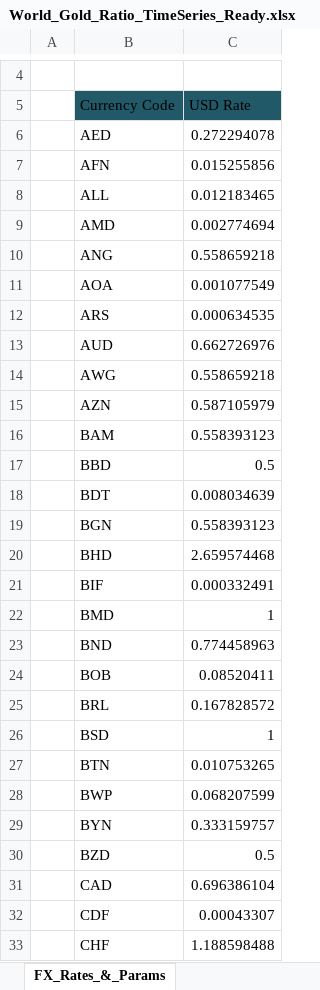
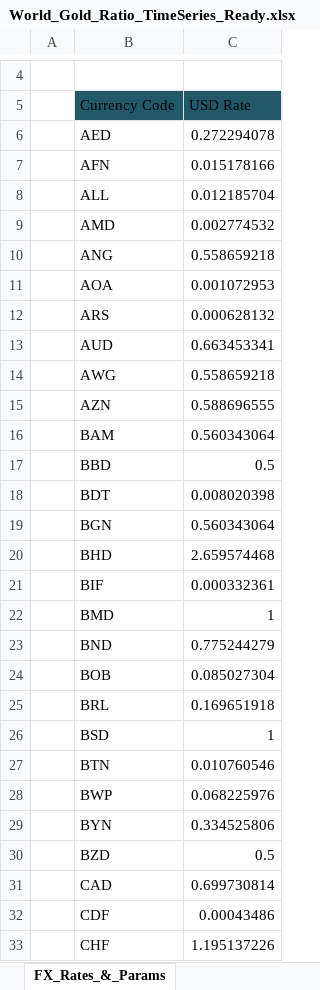
Before and after one commit to RiskIV/Gold-Ratio-Tracker, an Excel workbook: World_Gold_Ratio_TimeSeries_Ready.xlsx, sheet FX_Rates_&_Params, drawn as a sheet; only a part is shown, gaps mark what is left out; values as stored, in another font and other column widths than the file's, no borders; table styles not drawn; the diff covers the shown part only; the diff names each change by its address in the sheet, - before the commit and + after, or states it on an @@ line.

```diff
--- a/World_Gold_Ratio_TimeSeries_Ready.xlsx (sheet FX_Rates_&_Params)
+++ b/World_Gold_Ratio_TimeSeries_Ready.xlsx (sheet FX_Rates_&_Params)
-C7 (USD Rate): 0.015255856
+C7 (USD Rate): 0.015178166
-C8 (USD Rate): 0.012183465
+C8 (USD Rate): 0.012185704
-C9 (USD Rate): 0.002774694
+C9 (USD Rate): 0.002774532
-C11 (USD Rate): 0.001077549
+C11 (USD Rate): 0.001072953
-C12 (USD Rate): 0.000634535
+C12 (USD Rate): 0.000628132
-C13 (USD Rate): 0.662726976
+C13 (USD Rate): 0.663453341
-C15 (USD Rate): 0.587105979
+C15 (USD Rate): 0.588696555
-C16 (USD Rate): 0.558393123
+C16 (USD Rate): 0.560343064
-C18 (USD Rate): 0.008034639
+C18 (USD Rate): 0.008020398
-C19 (USD Rate): 0.558393123
+C19 (USD Rate): 0.560343064
-C21 (USD Rate): 0.000332491
+C21 (USD Rate): 0.000332361
-C23 (USD Rate): 0.774458963
+C23 (USD Rate): 0.775244279
-C24 (USD Rate): 0.08520411
+C24 (USD Rate): 0.085027304
-C25 (USD Rate): 0.167828572
+C25 (USD Rate): 0.169651918
-C27 (USD Rate): 0.010753265
+C27 (USD Rate): 0.010760546
-C28 (USD Rate): 0.068207599
+C28 (USD Rate): 0.068225976
-C29 (USD Rate): 0.333159757
+C29 (USD Rate): 0.334525806
-C31 (USD Rate): 0.696386104
+C31 (USD Rate): 0.699730814
-C32 (USD Rate): 0.00043307
+C32 (USD Rate): 0.00043486
-C33 (USD Rate): 1.188598488
+C33 (USD Rate): 1.195137226
```
Also changed, not shown: 123 edited cells elsewhere in this sheet, sheet Live_Analysis, sheet Time_Series_Tracker.
